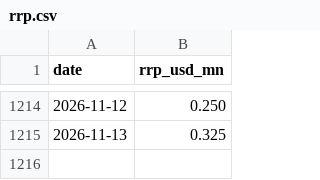
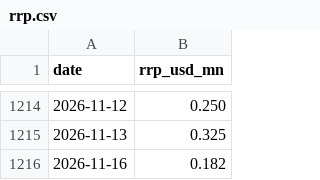
Before and after one commit to Fredpipi/fed-tga-rrp-liquidity, a CSV file: data/rrp.csv, drawn as a sheet; only a part is shown, gaps mark what is left out.

```diff
--- a/data/rrp.csv
+++ b/data/rrp.csv
@@ -1215 +1215,2 @@ date,rrp_usd_mn
 2026-11-13,0.325
+2026-11-16,0.182
```
Also changed, not shown: data/liquidity_history.csv, data/tga.csv, 4 other files.
